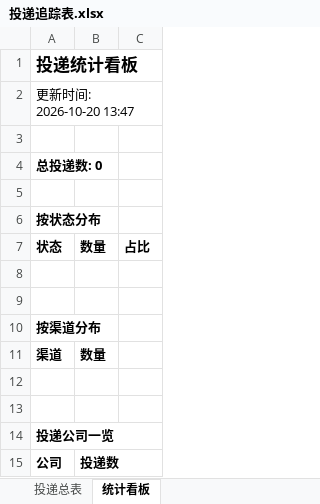
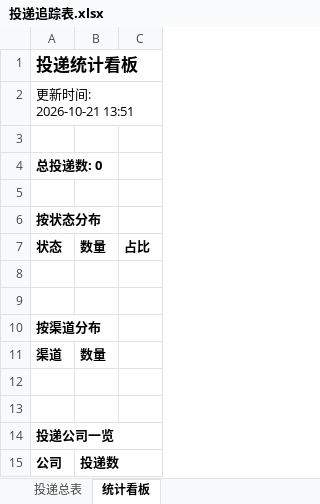
Before and after one commit to wency-git/campus-radar, an Excel workbook: reports/投递追踪表.xlsx, sheet 统计看板, drawn as a sheet; values as stored, in another font and other column widths than the file's, no borders; the diff names each change by its address in the sheet, - before the commit and + after, or states it on an @@ line.

```diff
--- a/reports/投递追踪表.xlsx (sheet 统计看板)
+++ b/reports/投递追踪表.xlsx (sheet 统计看板)
-A2: 更新时间: 2026-10-20 13:47
+A2: 更新时间: 2026-10-21 13:51
```
Also changed, not shown: 2 other files.
